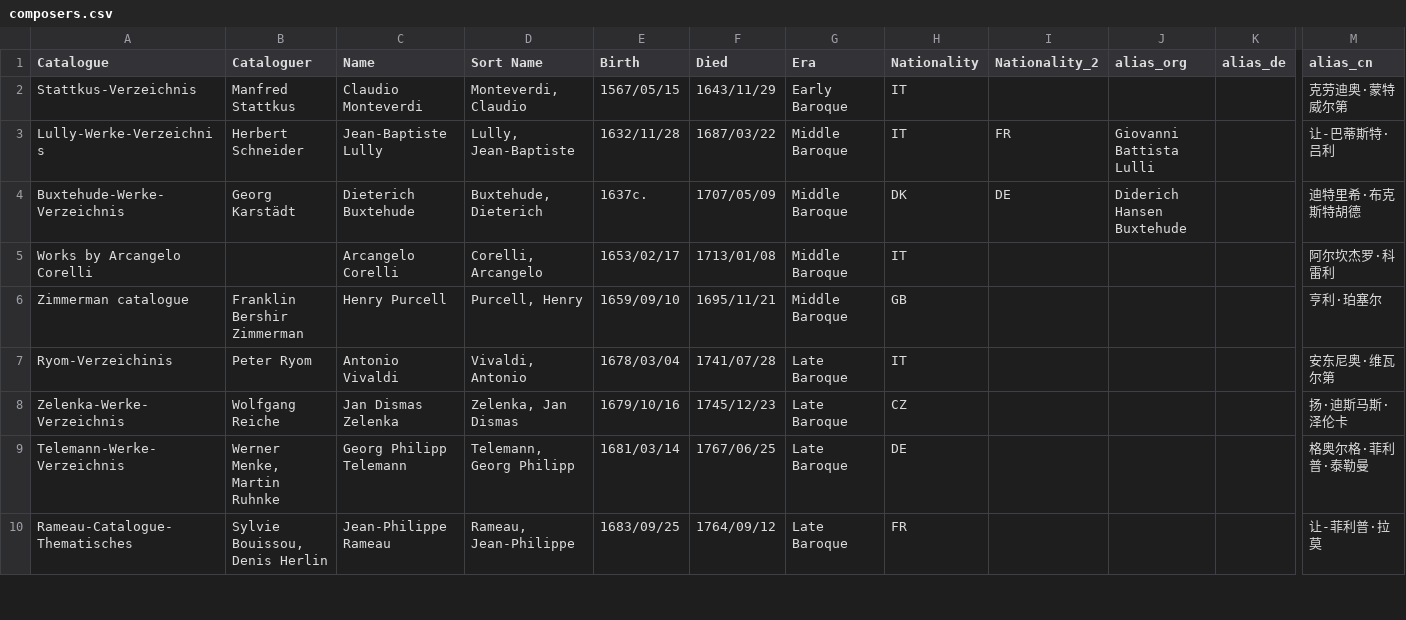
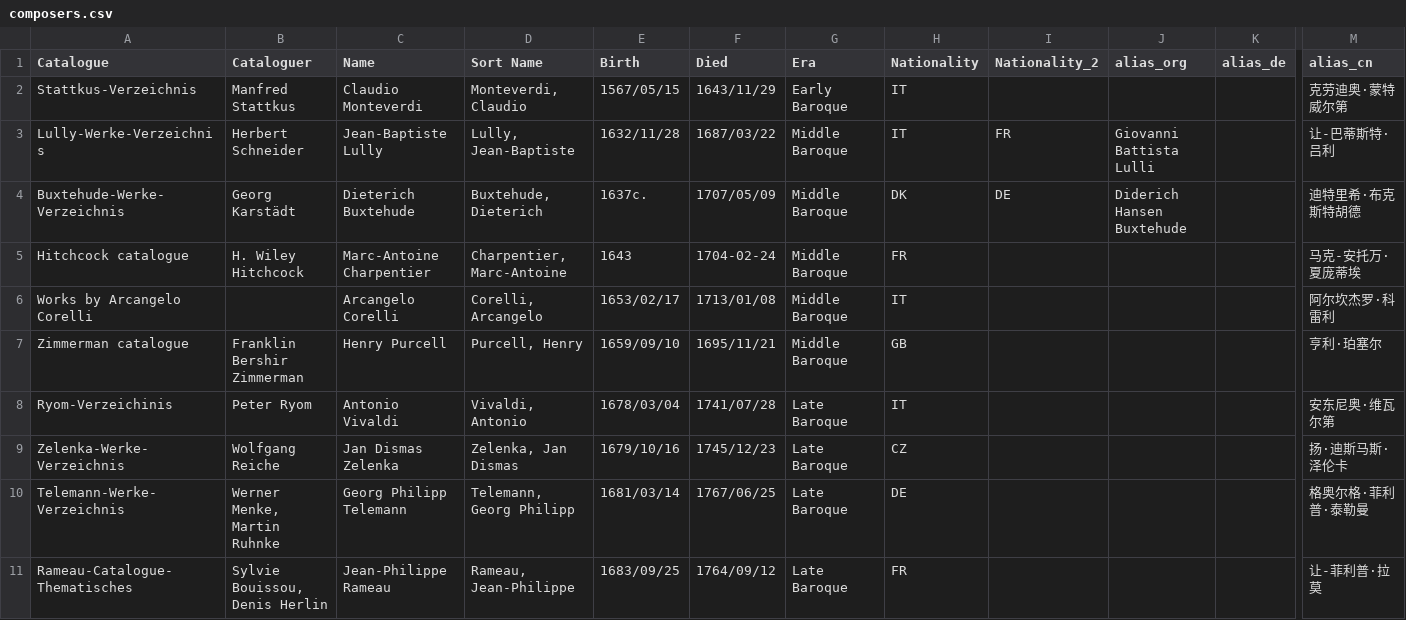
Before and after one commit to KenParker-CN/Konzert-database, a CSV file: data/catalogues/composers.csv, drawn as a sheet; only a part is shown, gaps mark what is left out; rows hold the shown columns only; the diff names each change by its address in the sheet, - before the commit and + after, or states it on an @@ line.

Commit message:
update Hitchcock, composers.tmp's worklist and composer list

```diff
--- a/data/catalogues/composers.csv
+++ b/data/catalogues/composers.csv
+row 5: Hitchcock catalogue | H. Wiley Hitchcock | Marc‑Antoine Charpentier | Charpentier, Marc‑Antoine | 1643 | 1704‑02‑24 | Middle Baroque | FR |  |  |  | 马克-安托万·夏庞蒂埃
```
Also changed, not shown: 2 other files.
